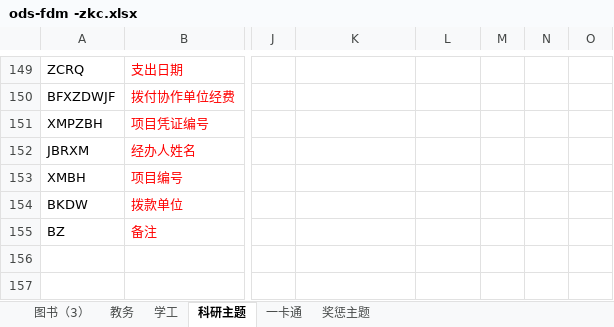
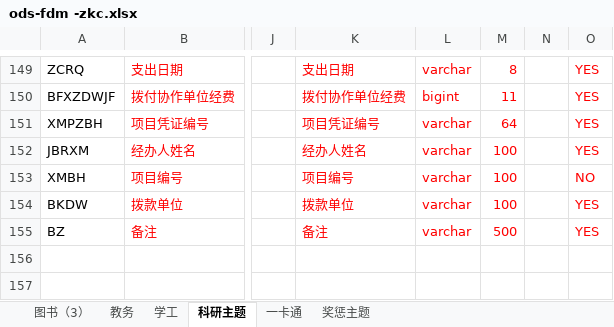
Before and after one commit to msw822/cqes_dev, an Excel workbook: 重庆二师_Dev/doc/ods-fdm -zkc.xlsx, sheet 科研主题, drawn as a sheet; only a part is shown, gaps mark what is left out; values as stored, in another font and other column widths than the file's, no borders; the diff covers the shown part only; the diff names each change by its address in the sheet, - before the commit and + after, or states it on an @@ line.

```diff
--- a/重庆二师_Dev/doc/ods-fdm -zkc.xlsx (sheet 科研主题)
+++ b/重庆二师_Dev/doc/ods-fdm -zkc.xlsx (sheet 科研主题)
-K149: (empty)
+K149: 支出日期
-L149: (empty)
+L149: varchar
-M149: (empty)
+M149: 8
-O149:O152: (empty)
+O149:O152: YES
-K150: (empty)
+K150: 拨付协作单位经费
-L150: (empty)
+L150: bigint
-M150: (empty)
+M150: 11
-K151: (empty)
+K151: 项目凭证编号
-L151:L155: (empty)
+L151:L155: varchar
-M151: (empty)
+M151: 64
-K152: (empty)
+K152: 经办人姓名
-M152:M154: (empty)
+M152:M154: 100
-K153: (empty)
+K153: 项目编号
-O153: (empty)
+O153: NO
-K154: (empty)
+K154: 拨款单位
-O154:O155: (empty)
+O154:O155: YES
-K155: (empty)
+K155: 备注
-M155: (empty)
+M155: 500
```
Also changed, not shown: 51 edited cells and cell formats elsewhere in this sheet.
